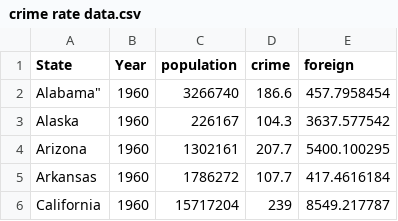
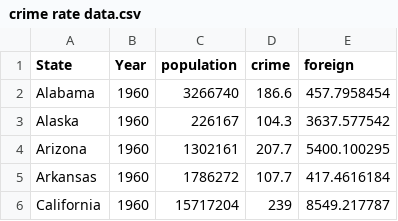
Before and after one commit to ColeHenson/Data-Science24-25, a CSV file: crime rate data.csv, drawn as a sheet; only a part is shown.

Commit message:
Update crime rate data.csv

```diff
--- a/crime rate data.csv
+++ b/crime rate data.csv
@@ -1,3 +1,3 @@
 State,Year,population,crime,foreign
-"Alabama""",1960,3266740,186.6,457.7958454
+Alabama,1960,3266740,186.6,457.7958454
 Alaska,1960,226167,104.3,3637.577542
```
